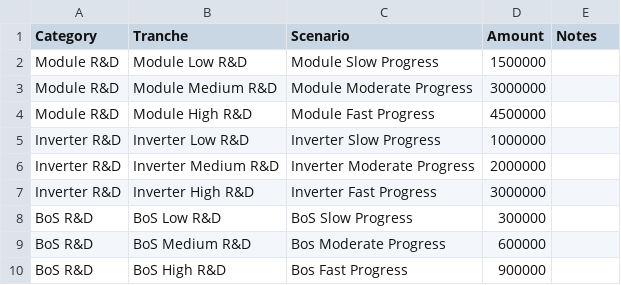
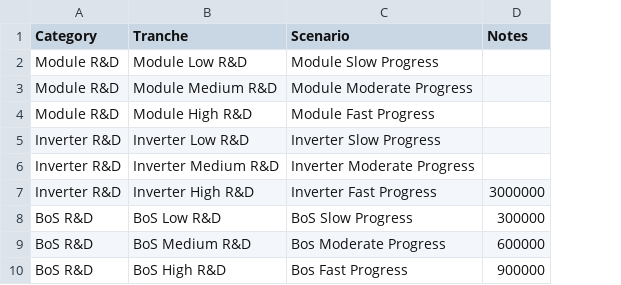
Before and after one commit to NREL/tyche, a TSV file: data/residential_pv_multiobjective/tranches.tsv, drawn as a sheet; removed rows and columns are numbered as before the commit, all else as after; the diff names each change by its address in the sheet, - before the commit and + after, or states it on an @@ line.

```diff
--- a/data/residential_pv_multiobjective/tranches.tsv
+++ b/data/residential_pv_multiobjective/tranches.tsv
-column D (Amount), rows 2-10: 1500000 | 3000000 | 4500000 | 1000000 | 2000000 | 3000000 | 300000 | 600000 | 900000
-D7 (Notes): (empty)
+D7 (Notes): 3000000
-D8 (Notes): (empty)
+D8 (Notes): 300000
-D9 (Notes): (empty)
+D9 (Notes): 600000
-D10 (Notes): (empty)
+D10 (Notes): 900000
```
Also changed, not shown: 7 other files.
